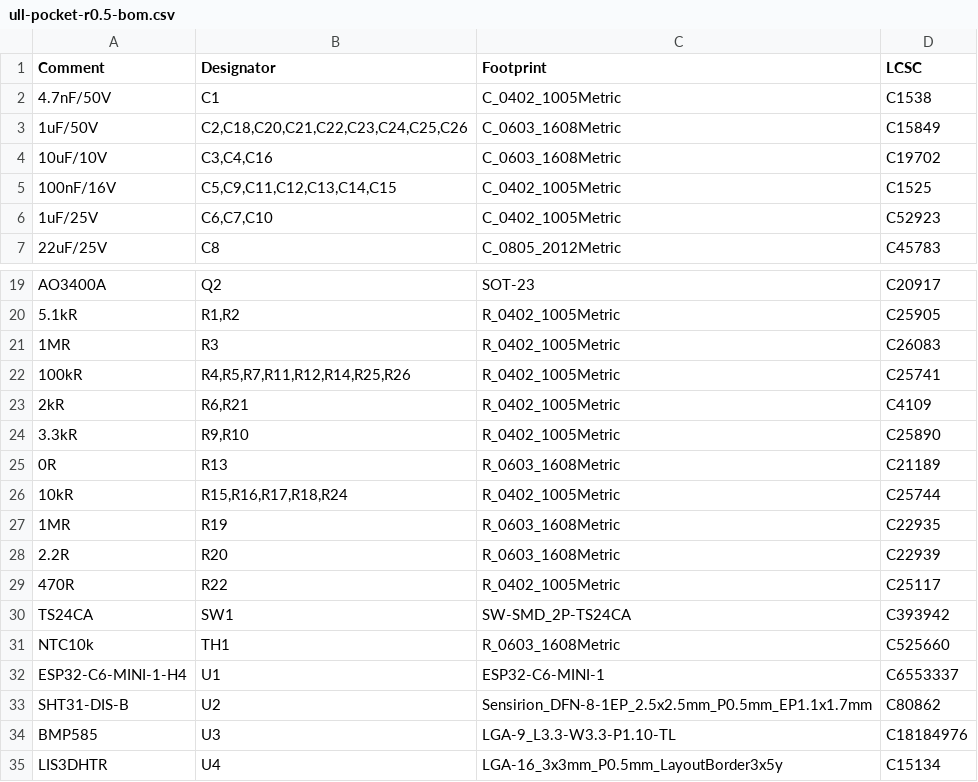
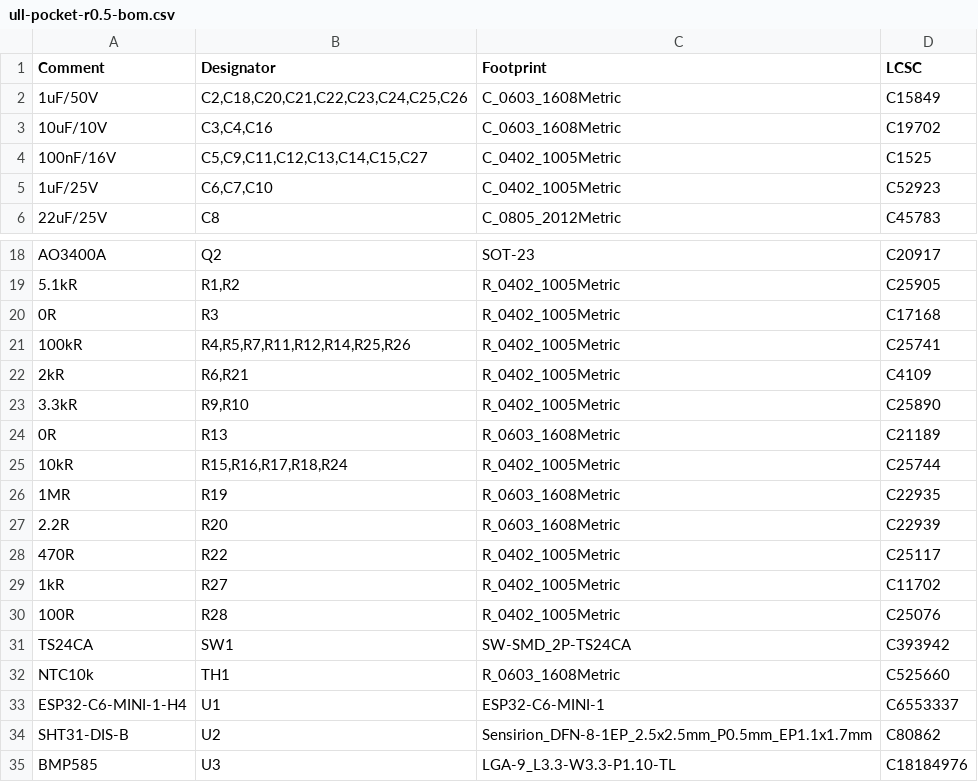
Before and after one commit to ullnorse/ull-pocket, a CSV file: production/ull-pocket-r0.5-bom.csv, drawn as a sheet; only a part is shown, gaps mark what is left out; the shorter side is filled out with more unchanged rows.

```diff
--- a/production/ull-pocket-r0.5-bom.csv
+++ b/production/ull-pocket-r0.5-bom.csv
@@ -1,6 +1,5 @@
 "Comment","Designator","Footprint","LCSC"
-"4.7nF/50V","C1","C_0402_1005Metric","C1538"
 "1uF/50V","C2,C18,C20,C21,C22,C23,C24,C25,C26","C_0603_1608Metric","C15849"
 "10uF/10V","C3,C4,C16","C_0603_1608Metric","C19702"
-"100nF/16V","C5,C9,C11,C12,C13,C14,C15","C_0402_1005Metric","C1525"
+"100nF/16V","C5,C9,C11,C12,C13,C14,C15,C27","C_0402_1005Metric","C1525"
 "1uF/25V","C6,C7,C10","C_0402_1005Metric","C52923"
@@ -20,3 +19,3 @@
 "5.1kR","R1,R2","R_0402_1005Metric","C25905"
-"1MR","R3","R_0402_1005Metric","C26083"
+"0R","R3","R_0402_1005Metric","C17168"
 "100kR","R4,R5,R7,R11,R12,R14,R25,R26","R_0402_1005Metric","C25741"
@@ -29,2 +28,4 @@
 "470R","R22","R_0402_1005Metric","C25117"
+"1kR","R27","R_0402_1005Metric","C11702"
+"100R","R28","R_0402_1005Metric","C25076"
 "TS24CA","SW1","SW-SMD_2P-TS24CA","C393942"
```
Also changed, not shown: production/ull-pocket-r0.5-cpl.csv, 14 other files.
